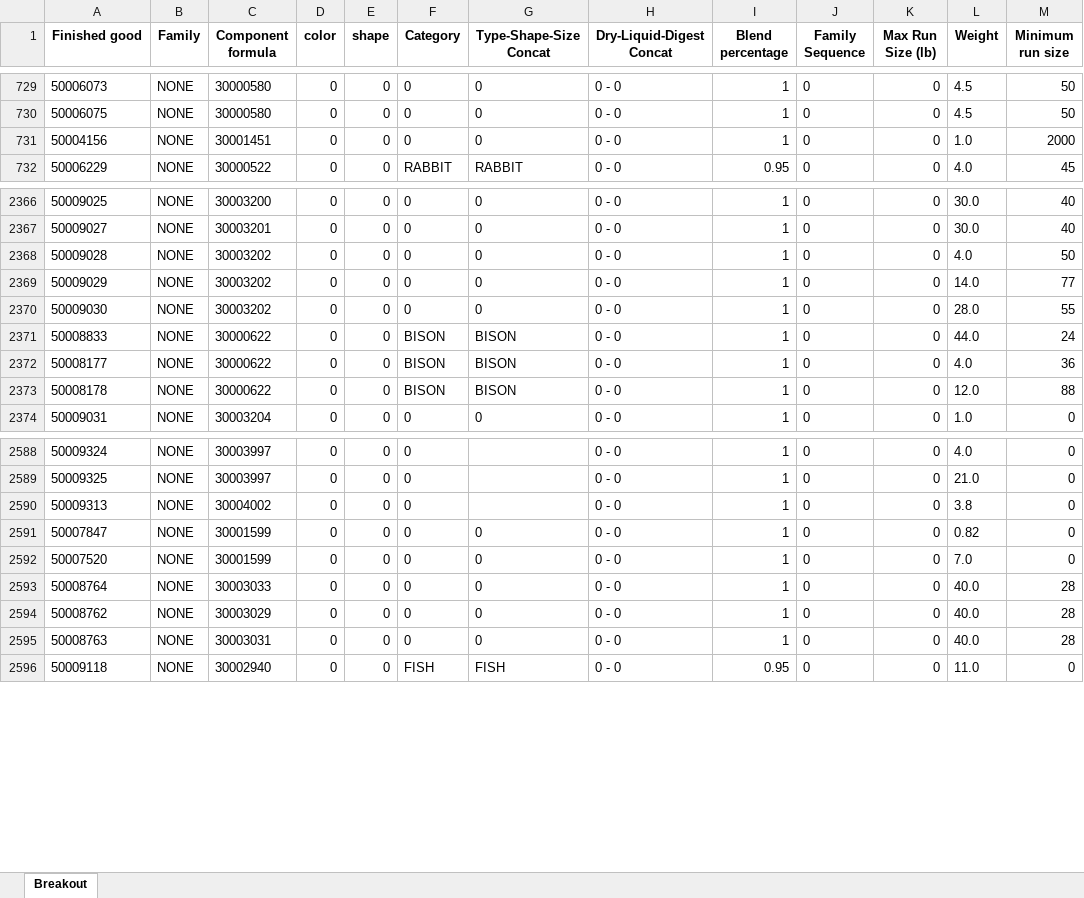
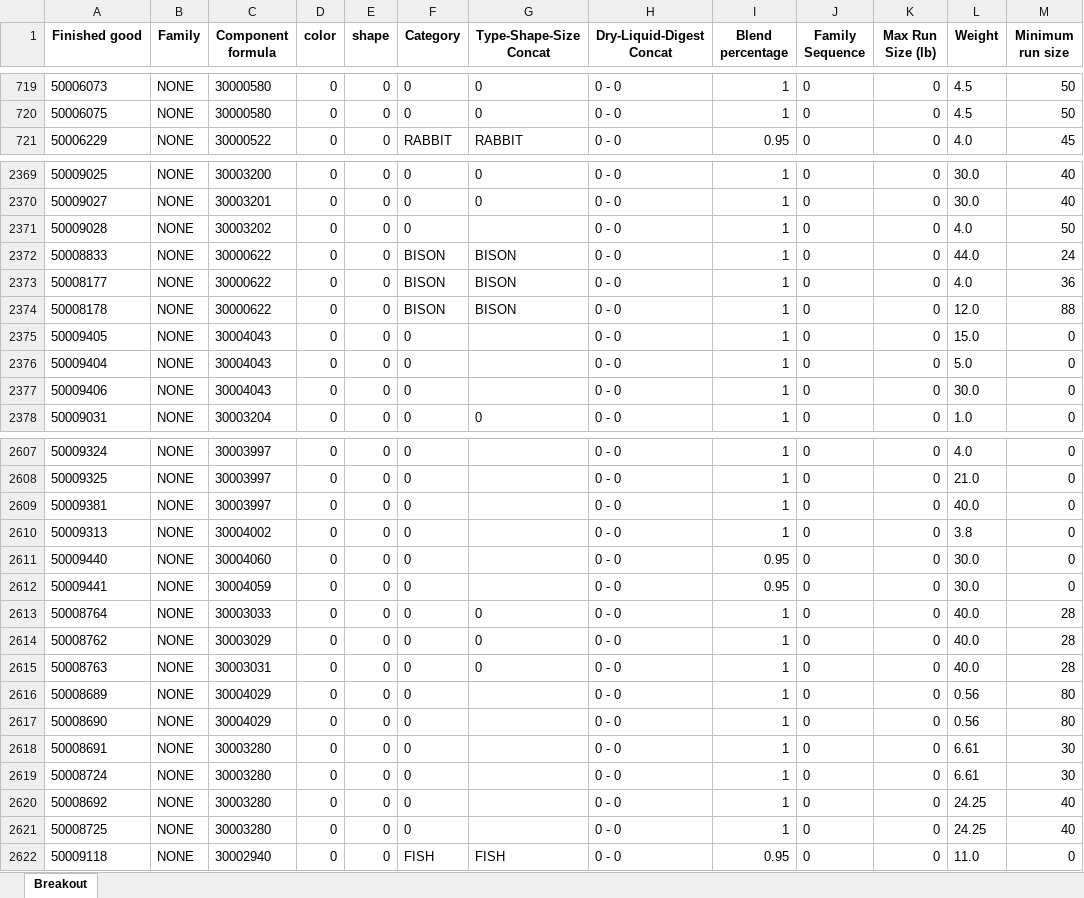
Before and after one commit to IteConsult/SAGELauncher, an Excel workbook: DBInput/Breakout_file.xlsx, sheet Breakout, drawn as a sheet; only a part is shown, gaps mark what is left out; values as stored, in another font and other column widths than the file's, no borders; removed rows and columns are numbered as before the commit, all else as after; the diff covers the shown part only; the diff names each change by its address in the sheet, - before the commit and + after, or states it on an @@ line.

```diff
--- a/DBInput/Breakout_file.xlsx (sheet Breakout)
+++ b/DBInput/Breakout_file.xlsx (sheet Breakout)
-row 731: 50004156 | NONE | 30001451 | 0 | 0 | 0 | 0 | 0 - 0 | 1 | 0 | 0 | 1.0 | 2000
-G2371 (Type-Shape-Size Concat): 0
+G2371 (Type-Shape-Size Concat): (empty)
-row 2369: 50009029 | NONE | 30003202 | 0 | 0 | 0 | 0 | 0 - 0 | 1 | 0 | 0 | 14.0 | 77
-row 2370: 50009030 | NONE | 30003202 | 0 | 0 | 0 | 0 | 0 - 0 | 1 | 0 | 0 | 28.0 | 55
+row 2375: 50009405 | NONE | 30004043 | 0 | 0 | 0 |  | 0 - 0 | 1 | 0 | 0 | 15.0 | 0
+row 2376: 50009404 | NONE | 30004043 | 0 | 0 | 0 |  | 0 - 0 | 1 | 0 | 0 | 5.0 | 0
+row 2377: 50009406 | NONE | 30004043 | 0 | 0 | 0 |  | 0 - 0 | 1 | 0 | 0 | 30.0 | 0
+row 2609: 50009381 | NONE | 30003997 | 0 | 0 | 0 |  | 0 - 0 | 1 | 0 | 0 | 40.0 | 0
-A2611 (Finished good): 50007847
+A2611 (Finished good): 50009440
-C2611 (Component formula): 30001599
+C2611 (Component formula): 30004060
-G2611:G2612 (Type-Shape-Size Concat): 0
+G2611:G2612 (Type-Shape-Size Concat): (empty)
-I2611:I2612 (Blend percentage): 1
+I2611:I2612 (Blend percentage): 0.95
-L2611 (Weight): 0.82
+L2611 (Weight): 30.0
-A2612 (Finished good): 50007520
+A2612 (Finished good): 50009441
-C2612 (Component formula): 30001599
+C2612 (Component formula): 30004059
-L2612 (Weight): 7.0
+L2612 (Weight): 30.0
+row 2616: 50008689 | NONE | 30004029 | 0 | 0 | 0 |  | 0 - 0 | 1 | 0 | 0 | 0.56 | 80
+row 2617: 50008690 | NONE | 30004029 | 0 | 0 | 0 |  | 0 - 0 | 1 | 0 | 0 | 0.56 | 80
+row 2618: 50008691 | NONE | 30003280 | 0 | 0 | 0 |  | 0 - 0 | 1 | 0 | 0 | 6.61 | 30
+row 2619: 50008724 | NONE | 30003280 | 0 | 0 | 0 |  | 0 - 0 | 1 | 0 | 0 | 6.61 | 30
+row 2620: 50008692 | NONE | 30003280 | 0 | 0 | 0 |  | 0 - 0 | 1 | 0 | 0 | 24.25 | 40
+row 2621: 50008725 | NONE | 30003280 | 0 | 0 | 0 |  | 0 - 0 | 1 | 0 | 0 | 24.25 | 40
```
Also changed, not shown: 67 added rows, 7 removed rows, 14 moved rows and 69 edited cells elsewhere in this sheet, DBInput/Demand.xlsx, DBInput/Extruders.xlsx, 5 other files.
